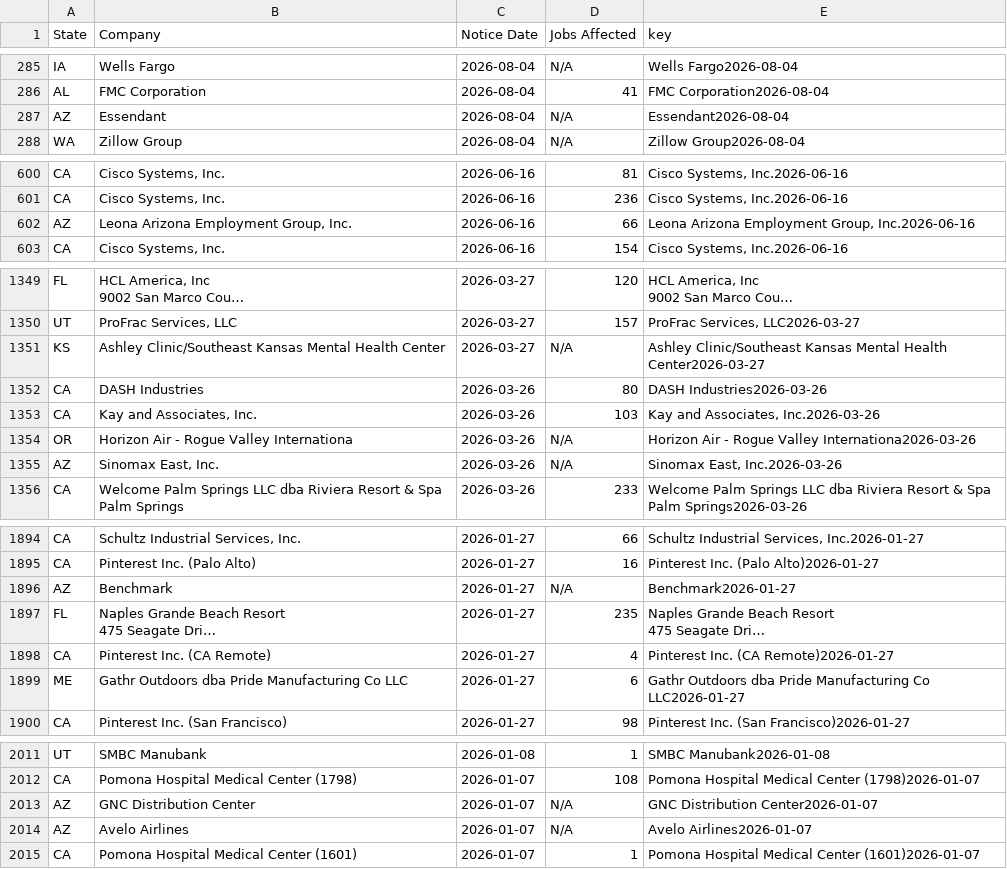
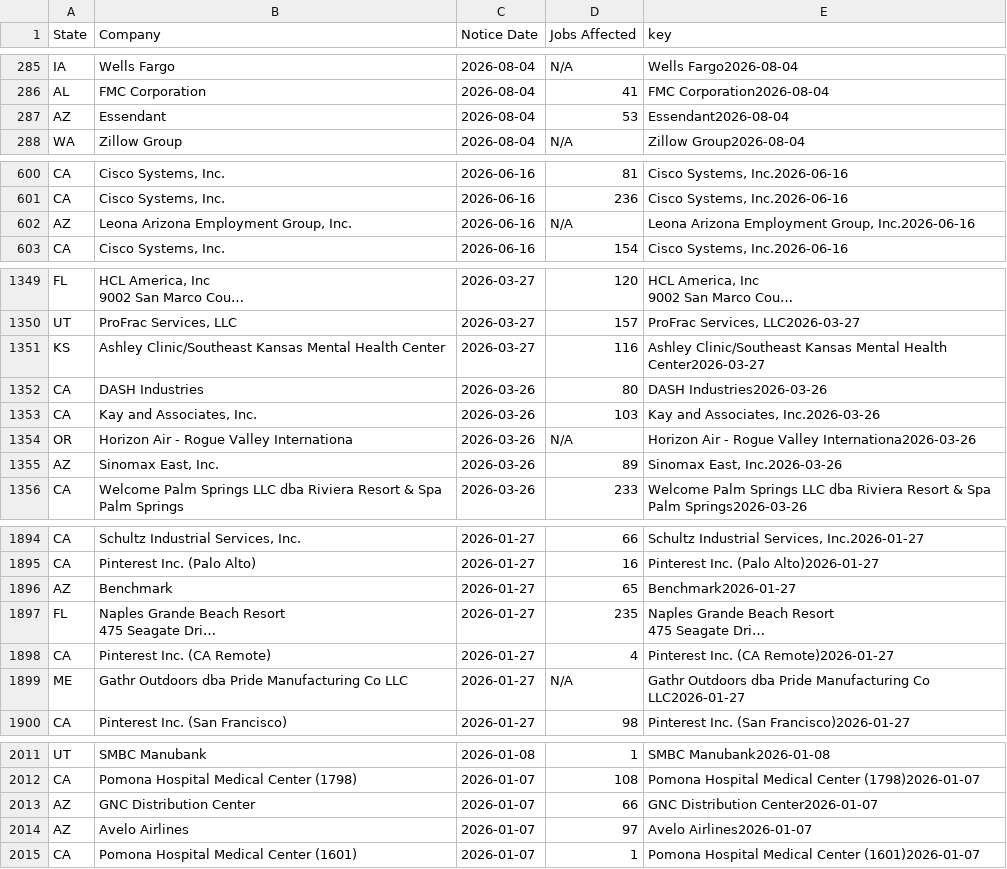
Before and after one commit to FTS-IE/warn-notice-actions, a CSV file: data/recent_notices.csv, drawn as a sheet; only a part is shown, gaps mark what is left out; long unchanged cells end in …; the diff covers the shown part only; the diff names each change by its address in the sheet, - before the commit and + after, or states it on an @@ line.

```diff
--- a/data/recent_notices.csv
+++ b/data/recent_notices.csv
-D287 (Jobs Affected): N/A
+D287 (Jobs Affected): 53
-D602 (Jobs Affected): 66
+D602 (Jobs Affected): N/A
-D1351 (Jobs Affected): N/A
+D1351 (Jobs Affected): 116
-D1355 (Jobs Affected): N/A
+D1355 (Jobs Affected): 89
-D1896 (Jobs Affected): N/A
+D1896 (Jobs Affected): 65
-D1899 (Jobs Affected): 6
+D1899 (Jobs Affected): N/A
-D2013 (Jobs Affected): N/A
+D2013 (Jobs Affected): 66
-D2014 (Jobs Affected): N/A
+D2014 (Jobs Affected): 97
```
Also changed, not shown: 11 edited cells elsewhere in this file, data/de.csv, data/ks.csv, 6 other files.
